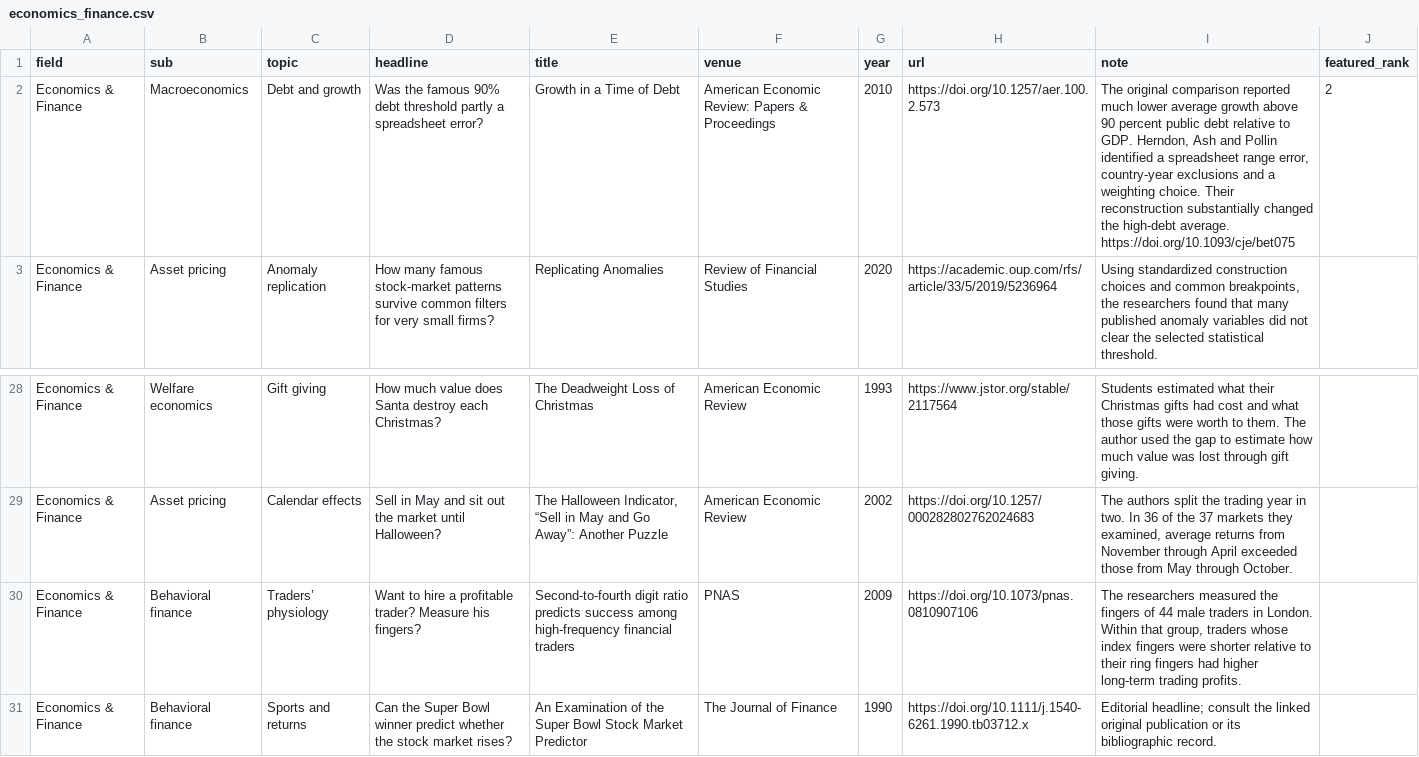
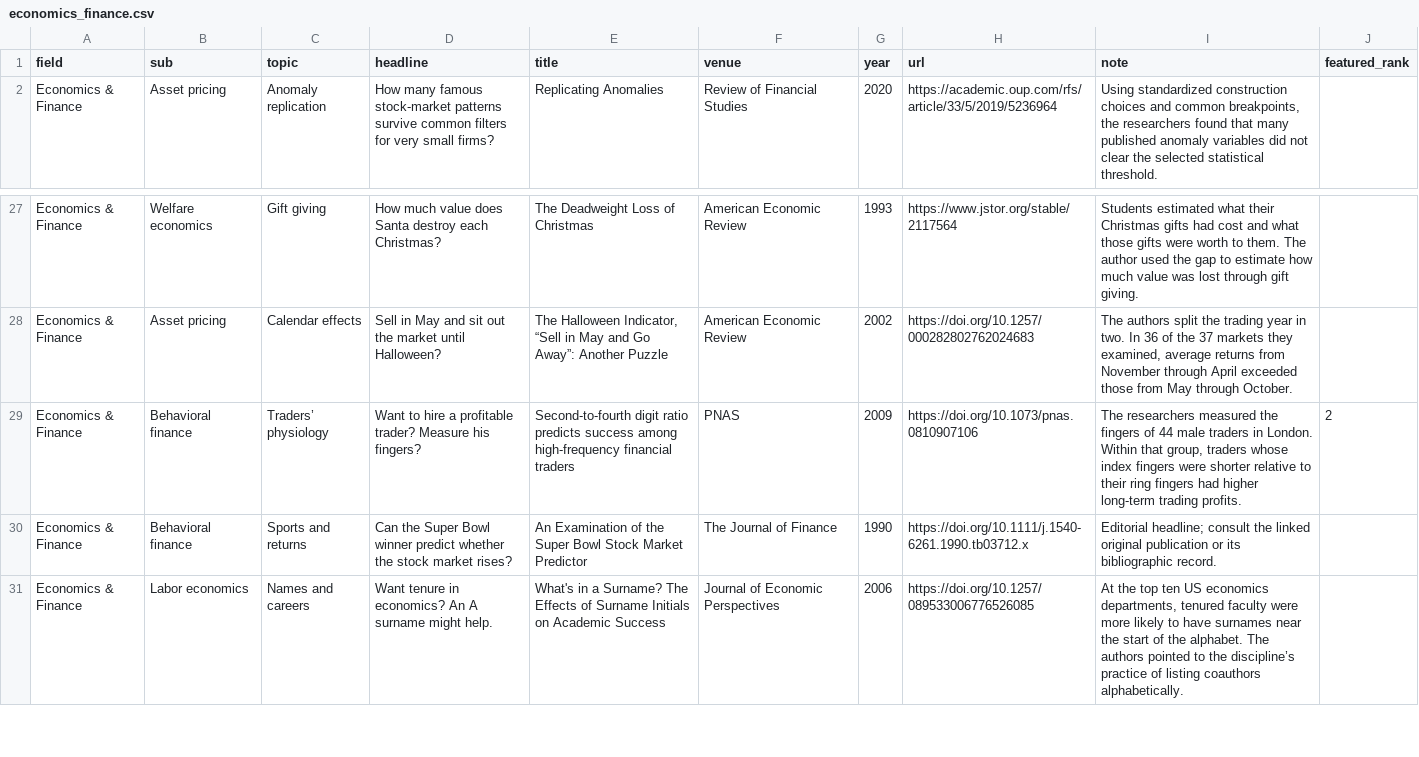
Before and after one commit to egil158/absurd-science, a CSV file: data/economics_finance.csv, drawn as a sheet; only a part is shown, gaps mark what is left out; the shorter side is filled out with more unchanged rows.

```diff
--- a/data/economics_finance.csv
+++ b/data/economics_finance.csv
@@ -1,3 +1,2 @@
 field,sub,topic,headline,title,venue,year,url,note,featured_rank
-Economics & Finance,Macroeconomics,Debt and growth,Was the famous 90% debt threshold partly a spreadsheet error?,Growth in a Time of Debt,American Economic Review: Papers & Proceedings,2010,https://doi.org/10.1257/aer.100.2.573,"The original comparison reported much lower average growth above 90 percent public debt relative to GDP. Herndon, Ash and Pollin identified a spreadsheet range error, country-year exclusions and a weighting choice. Their reconstruction substantially changed the high-debt average. https://doi.org/10.1093/cje/bet075",2
 Economics & Finance,Asset pricing,Anomaly replication,How many famous stock-market patterns survive common filters for very small firms?,Replicating Anomalies,Review of Financial Studies,2020,https://academic.oup.com/rfs/article/33/5/2019/5236964,"Using standardized construction choices and common breakpoints, the researchers found that many published anomaly variables did not clear the selected statistical threshold.",
@@ -29,3 +28,3 @@ Economics & Finance,Welfare economics,Gift giving,How much value does Santa dest
 Economics & Finance,Asset pricing,Calendar effects,Sell in May and sit out the market until Halloween?,"The Halloween Indicator, “Sell in May and Go Away”: Another Puzzle",American Economic Review,2002,https://doi.org/10.1257/000282802762024683,"The authors split the trading year in two. In 36 of the 37 markets they examined, average returns from November through April exceeded those from May through October.",
-Economics & Finance,Behavioral finance,Traders’ physiology,Want to hire a profitable trader? Measure his fingers?,Second-to-fourth digit ratio predicts success among high-frequency financial traders,PNAS,2009,https://doi.org/10.1073/pnas.0810907106,"The researchers measured the fingers of 44 male traders in London. Within that group, traders whose index fingers were shorter relative to their ring fingers had higher long-term trading profits.",
+Economics & Finance,Behavioral finance,Traders’ physiology,Want to hire a profitable trader? Measure his fingers?,Second-to-fourth digit ratio predicts success among high-frequency financial traders,PNAS,2009,https://doi.org/10.1073/pnas.0810907106,"The researchers measured the fingers of 44 male traders in London. Within that group, traders whose index fingers were shorter relative to their ring fingers had higher long-term trading profits.",2
 Economics & Finance,Behavioral finance,Sports and returns,Can the Super Bowl winner predict whether the stock market rises?,An Examination of the Super Bowl Stock Market Predictor,The Journal of Finance,1990,https://doi.org/10.1111/j.1540-6261.1990.tb03712.x,Editorial headline; consult the linked original publication or its bibliographic record.,
```
Also changed, not shown: 2 other files.
